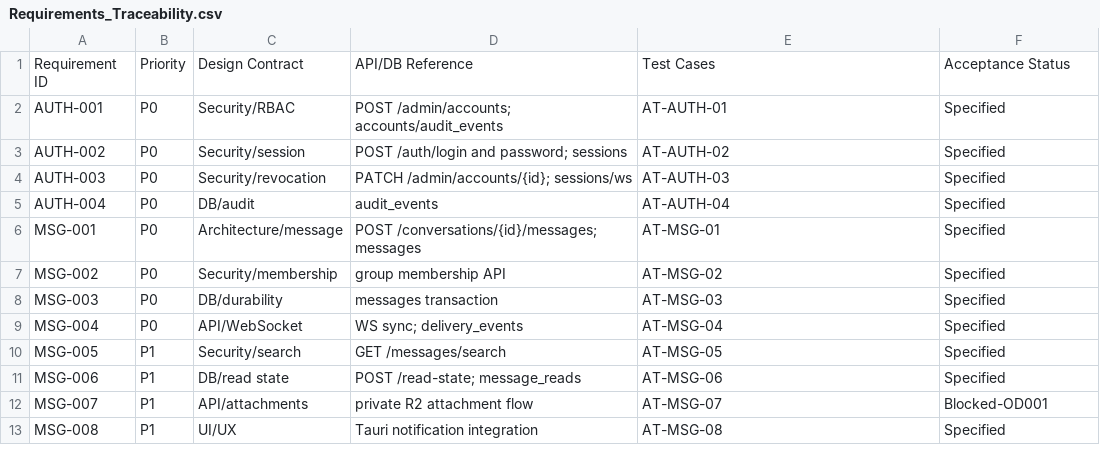
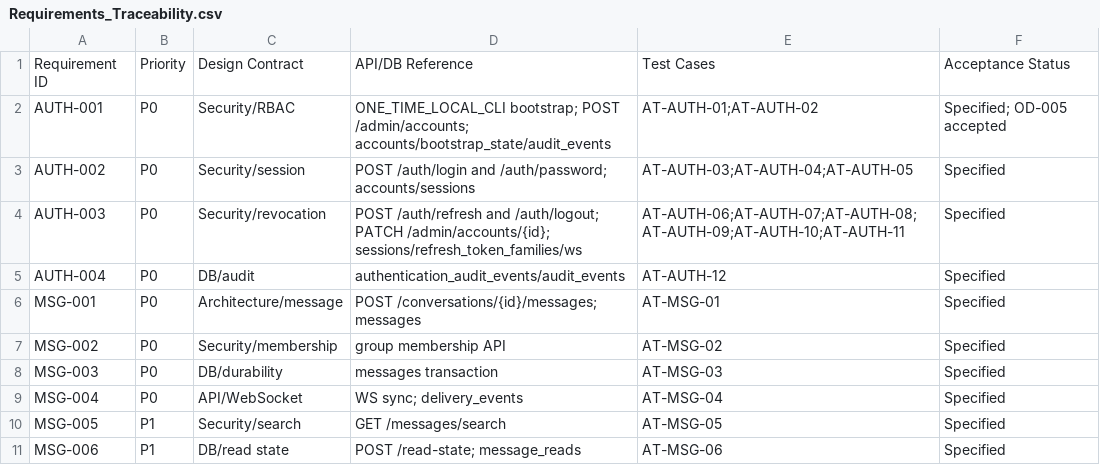
Before and after one commit to kimdaeho1998/ChatTalker, a CSV file: docs/01_requirements/Requirements_Traceability.csv, drawn as a sheet; only a part is shown; the shorter side is filled out with more unchanged rows.

Commit message:
docs: finalize authentication and admin bootstrap contracts

```diff
--- a/docs/01_requirements/Requirements_Traceability.csv
+++ b/docs/01_requirements/Requirements_Traceability.csv
@@ -1,6 +1,6 @@
 Requirement ID,Priority,Design Contract,API/DB Reference,Test Cases,Acceptance Status
-AUTH-001,P0,Security/RBAC,POST /admin/accounts; accounts/audit_events,AT-AUTH-01,Specified
-AUTH-002,P0,Security/session,POST /auth/login and password; sessions,AT-AUTH-02,Specified
-AUTH-003,P0,Security/revocation,PATCH /admin/accounts/{id}; sessions/ws,AT-AUTH-03,Specified
-AUTH-004,P0,DB/audit,audit_events,AT-AUTH-04,Specified
+AUTH-001,P0,Security/RBAC,ONE_TIME_LOCAL_CLI bootstrap; POST /admin/accounts; accounts/bootstrap_state/audit_events,AT-AUTH-01;AT-AUTH-02,Specified; OD-005 accepted
+AUTH-002,P0,Security/session,POST /auth/login and /auth/password; accounts/sessions,AT-AUTH-03;AT-AUTH-04;AT-AUTH-05,Specified
+AUTH-003,P0,Security/revocation,POST /auth/refresh and /auth/logout; PATCH /admin/accounts/{id}; sessions/refresh_token_families/ws,AT-AUTH-06;AT-AUTH-07;AT-AUTH-08;AT-AUTH-09;AT-AUTH-10;AT-AUTH-11,Specified
+AUTH-004,P0,DB/audit,authentication_audit_events/audit_events,AT-AUTH-12,Specified
 MSG-001,P0,Architecture/message,POST /conversations/{id}/messages; messages,AT-MSG-01,Specified
```
Also changed, not shown: 10 other files.
